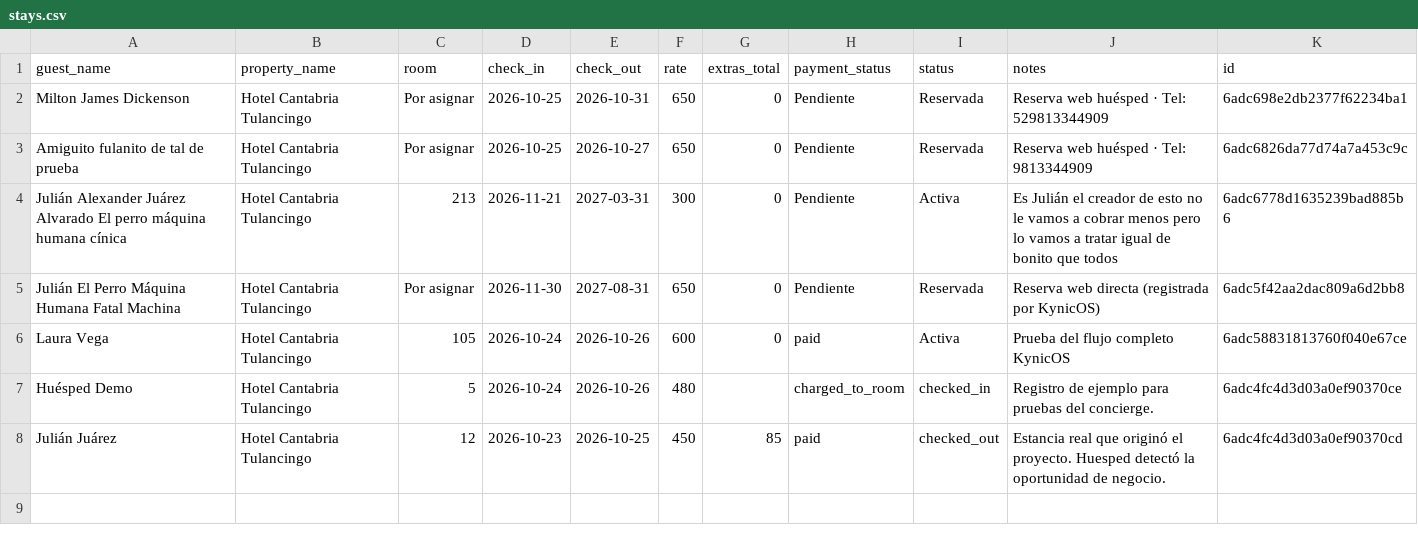
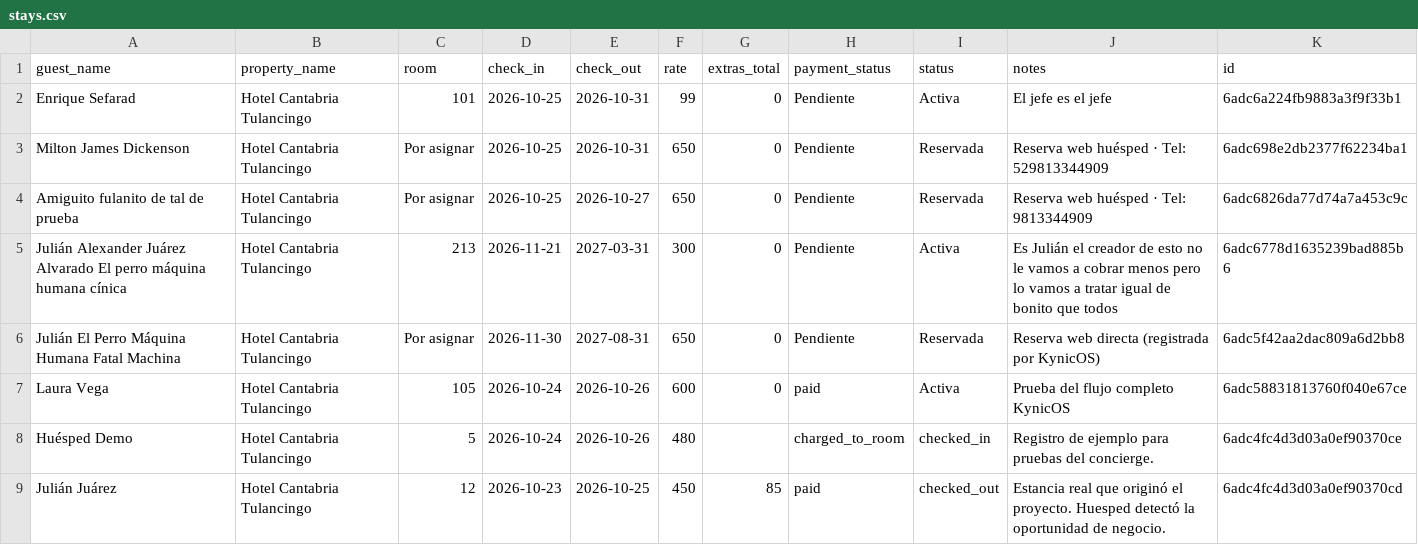
Before and after one commit to JULIANJUAREZMX01/cantabria-pms-demo, a CSV file: csv/stays.csv, drawn as a sheet; the diff names each change by its address in the sheet, - before the commit and + after, or states it on an @@ line.

Commit message:
chore: sync csv/stays.csv (2026-10-24T08:19:46.966Z)

```diff
--- a/csv/stays.csv
+++ b/csv/stays.csv
+row 2: Enrique Sefarad | Hotel Cantabria Tulancingo | 101 | 2026-10-25 | 2026-10-31 | 99 | 0 | Pendiente | Activa | El jefe es el jefe | 6adc6a224fb9883a3f9f33b1
```
